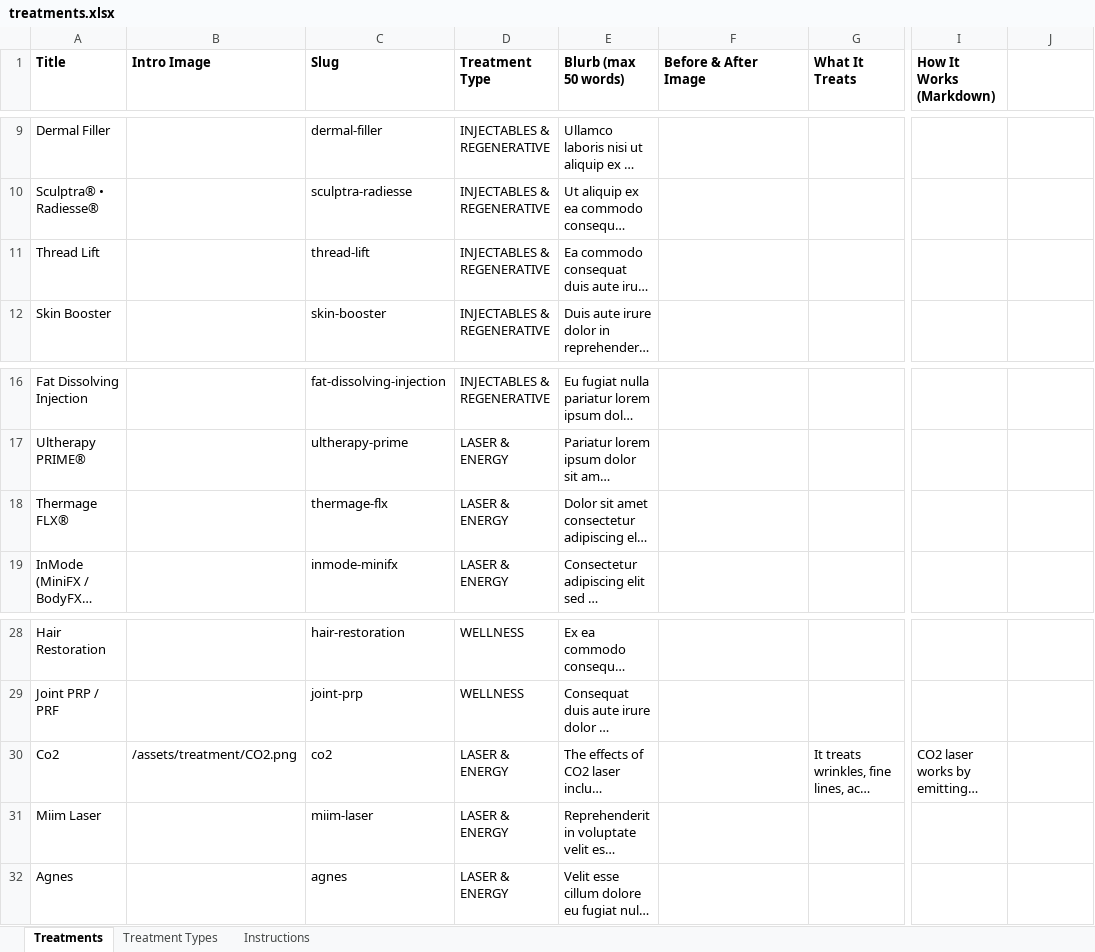
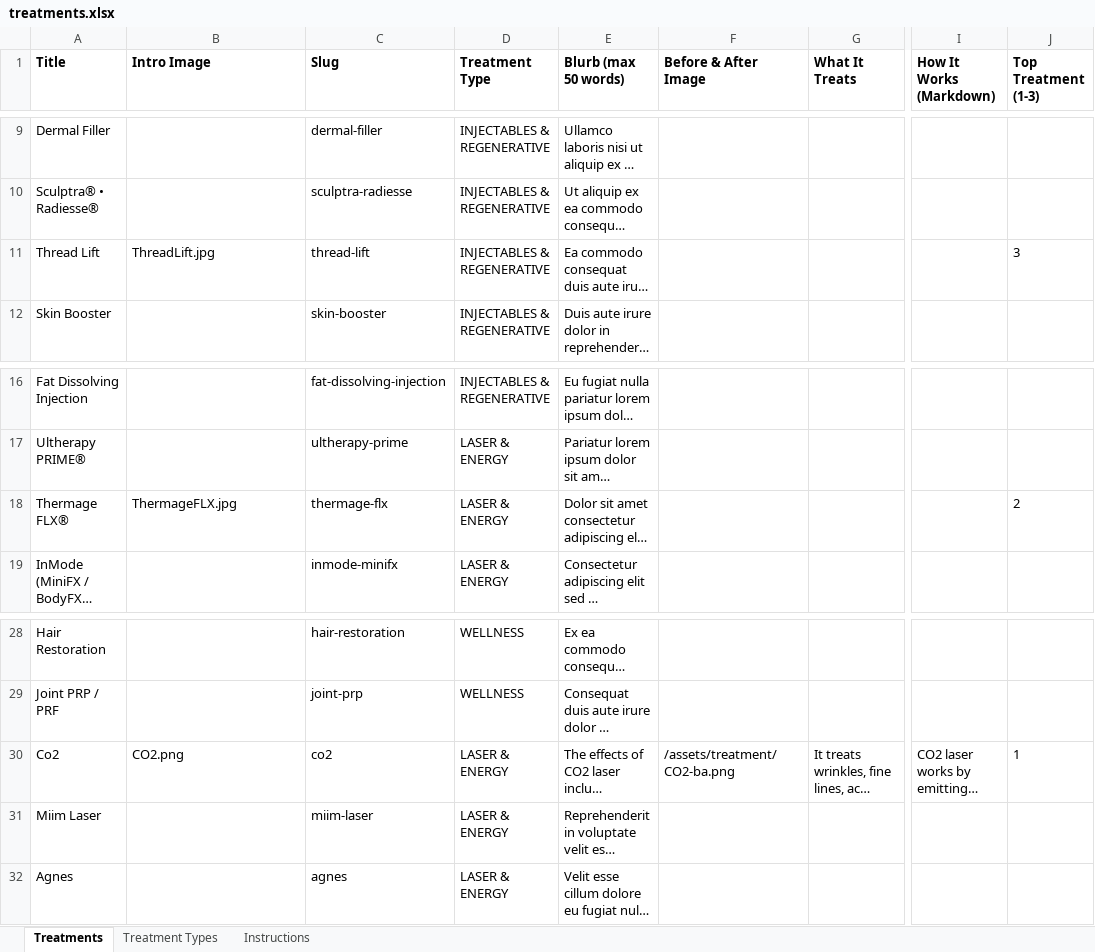
Before and after one commit to tszhoip/W201-glowin-medspa, an Excel workbook: src/content/treatments.xlsx, sheet Treatments, drawn as a sheet; only a part is shown, gaps mark what is left out; long unchanged cells end in …; values as stored, in another font and other column widths than the file's, no borders; the diff names each change by its address in the sheet, - before the commit and + after, or states it on an @@ line.

```diff
--- a/src/content/treatments.xlsx (sheet Treatments)
+++ b/src/content/treatments.xlsx (sheet Treatments)
-J1: (empty)
+J1: Top Treatment (1-3)
-B11 (Intro Image): (empty)
+B11 (Intro Image): ThreadLift.jpg
-J11 (Top Treatment (1-3)): (empty)
+J11 (Top Treatment (1-3)): 3
-B18 (Intro Image): (empty)
+B18 (Intro Image): ThermageFLX.jpg
-J18 (Top Treatment (1-3)): (empty)
+J18 (Top Treatment (1-3)): 2
-B30 (Intro Image): /assets/treatment/CO2.png
+B30 (Intro Image): CO2.png
-F30 (Before & After Image): (empty)
+F30 (Before & After Image): /assets/treatment/CO2-ba.png
-J30 (Top Treatment (1-3)): (empty)
+J30 (Top Treatment (1-3)): 1
```
Also changed, not shown: sheet Instructions, sheet Treatment Types, 13 other files.
